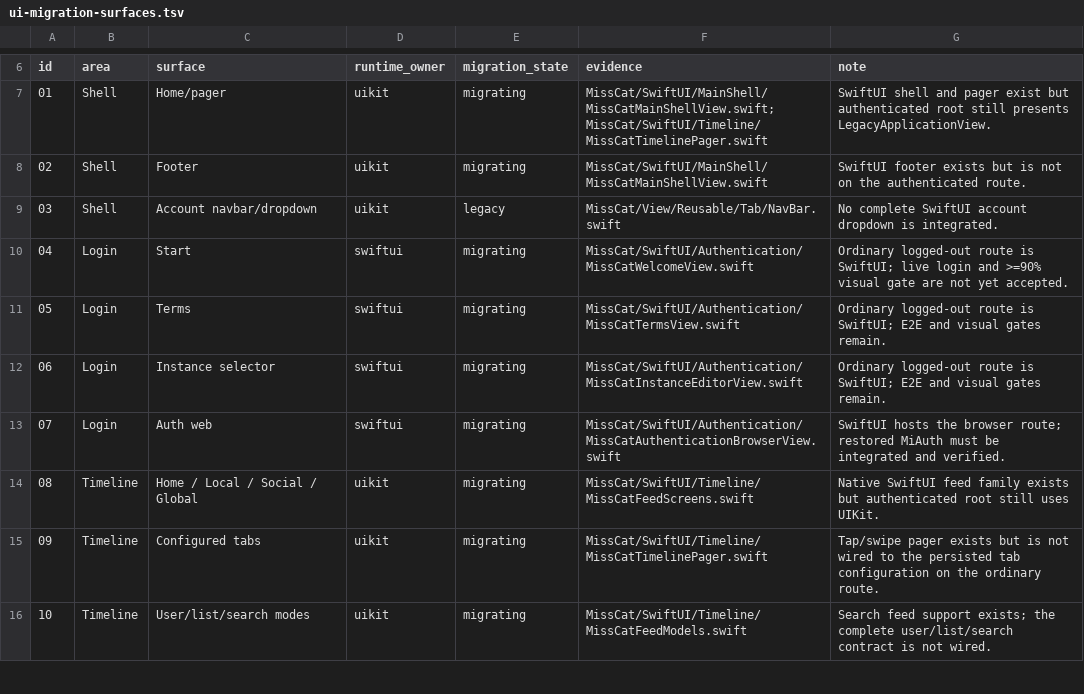
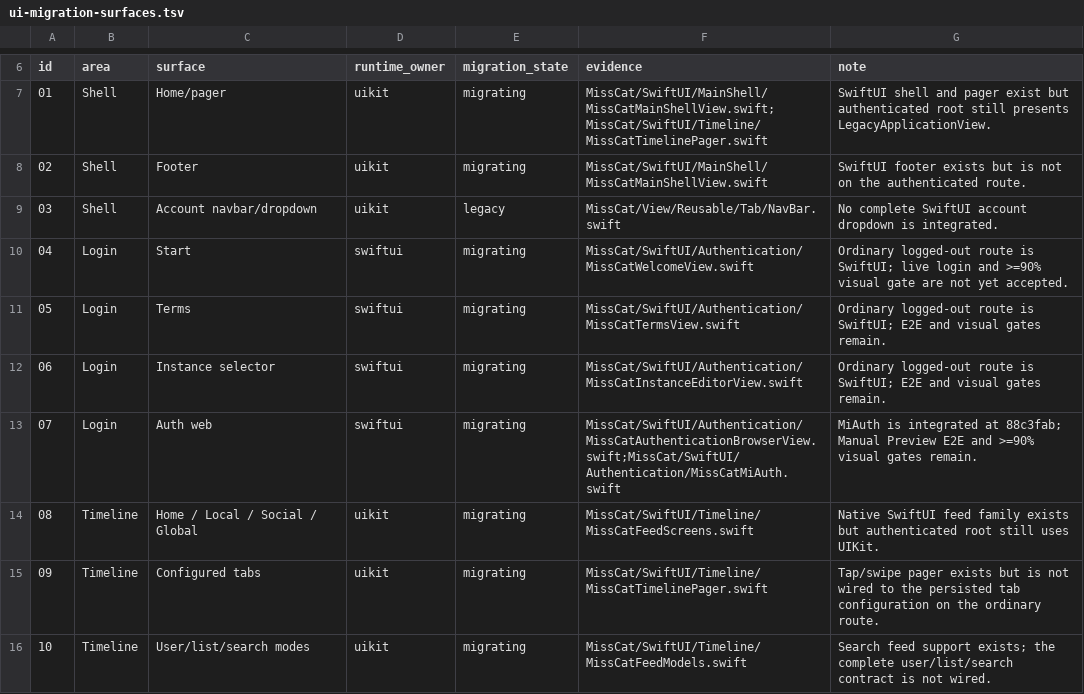
Before and after one commit to YuigaWada/MissCat, a TSV file: docs/ui-migration-surfaces.tsv, drawn as a sheet; only a part is shown, gaps mark what is left out.

Commit message:
[update] record MiAuth migration state

```diff
--- a/docs/ui-migration-surfaces.tsv
+++ b/docs/ui-migration-surfaces.tsv
@@ -12,3 +12,3 @@ id	area	surface	runtime_owner	migration_state	evidence	note
 06	Login	Instance selector	swiftui	migrating	MissCat/SwiftUI/Authentication/MissCatInstanceEditorView.swift	Ordinary logged-out route is SwiftUI; E2E and visual gates remain.
-07	Login	Auth web	swiftui	migrating	MissCat/SwiftUI/Authentication/MissCatAuthenticationBrowserView.swift	SwiftUI hosts the browser route; restored MiAuth must be integrated and verified.
+07	Login	Auth web	swiftui	migrating	MissCat/SwiftUI/Authentication/MissCatAuthenticationBrowserView.swift;MissCat/SwiftUI/Authentication/MissCatMiAuth.swift	MiAuth is integrated at 88c3fab; Manual Preview E2E and >=90% visual gates remain.
 08	Timeline	Home / Local / Social / Global	uikit	migrating	MissCat/SwiftUI/Timeline/MissCatFeedScreens.swift	Native SwiftUI feed family exists but authenticated root still uses UIKit.
```
